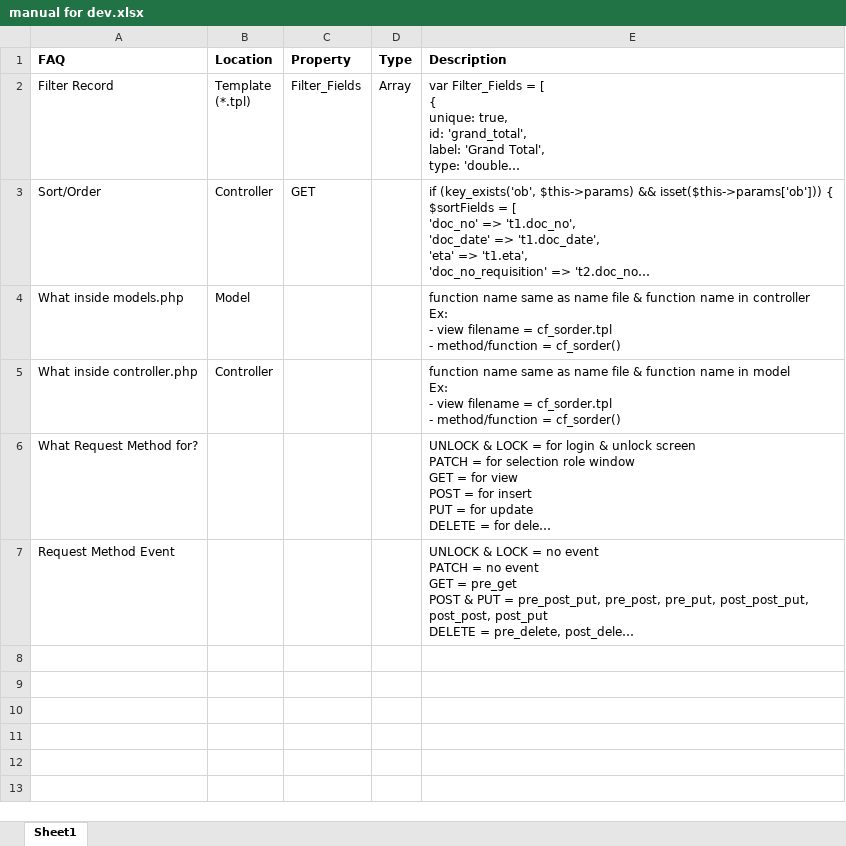
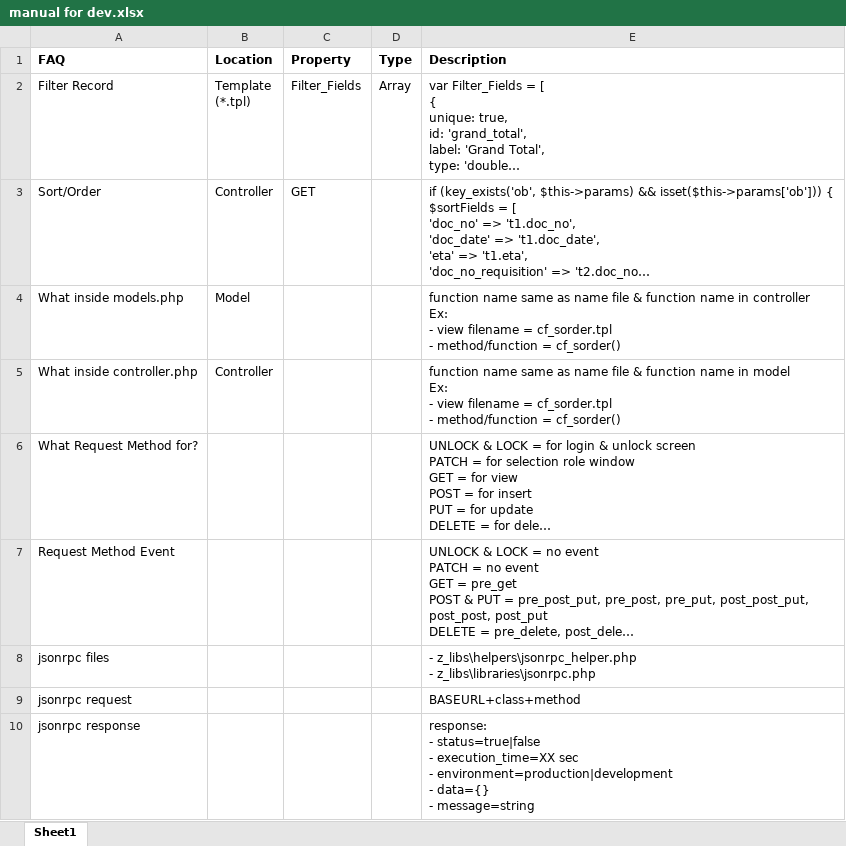
Before and after one commit to antho-firuze/ci_g.ene.sys_, an Excel workbook: manual for dev.xlsx, sheet Sheet1, drawn as a sheet; long unchanged cells end in …; values as stored, in another font and other column widths than the file's, no borders; ↵ is a line break in a cell; the diff names each change by its address in the sheet, - before the commit and + after, or states it on an @@ line.

```diff
--- a/manual for dev.xlsx (sheet Sheet1)
+++ b/manual for dev.xlsx (sheet Sheet1)
+row 8: jsonrpc files |  |  |  | - z_libs\helpers\jsonrpc_helper.php ↵ - z_libs\libraries\jsonrpc.php
+row 9: jsonrpc request |  |  |  | BASEURL+class+method
+row 10: jsonrpc response |  |  |  | response: ↵ - status=true|false ↵ - execution_time=XX sec ↵ - environment=production|development ↵ - data={} ↵ - message=string
```
Also changed, not shown: 9 other files.
